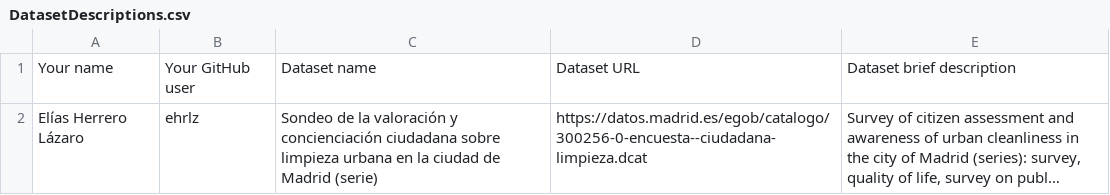
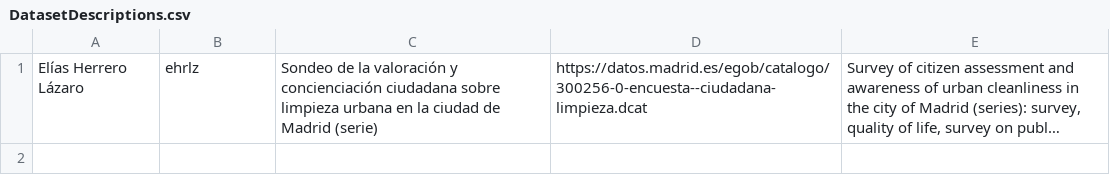
Before and after one commit to FacultadInformatica-LinkedData/Curso2024-2025-ODKG, a CSV file: Assignment1/DatasetDescriptions.csv, drawn as a sheet; long unchanged cells end in …; the diff names each change by its address in the sheet, - before the commit and + after, or states it on an @@ line.

Commit message:
Removed boilerplate

```diff
--- a/Assignment1/DatasetDescriptions.csv
+++ b/Assignment1/DatasetDescriptions.csv
-row 1: Your name | Your GitHub user | Dataset name | Dataset URL | Dataset brief description
```
